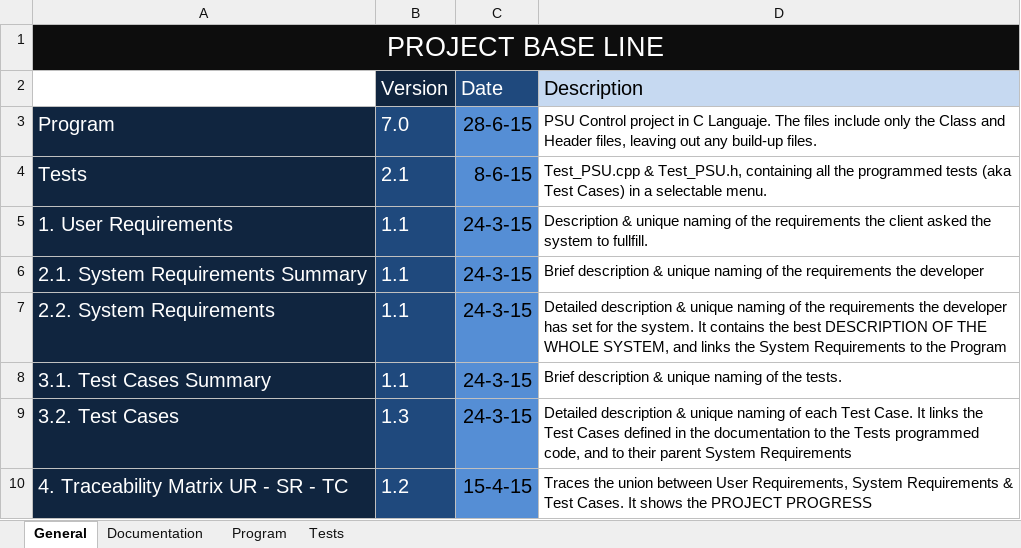
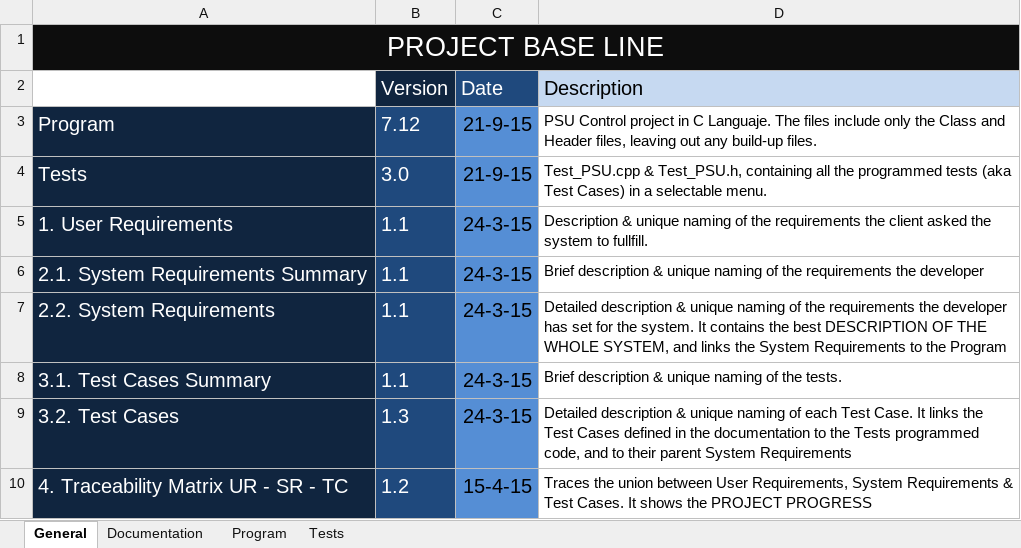
Before and after one commit to AlbertoIbarrondoLuis/PSUControl, an Excel workbook: PSUControl/2. Program/PROJECT BASE LINE.xlsx, sheet General, drawn as a sheet; values as stored, in another font and other column widths than the file's, no borders; conditional formats not drawn; the diff names each change by its address in the sheet, - before the commit and + after, or states it on an @@ line.

```diff
--- a/PSUControl/2. Program/PROJECT BASE LINE.xlsx (sheet General)
+++ b/PSUControl/2. Program/PROJECT BASE LINE.xlsx (sheet General)
-B3 (Version): 7.0
+B3 (Version): 7.12
-C3 (Date): 28-6-15
+C3 (Date): 21-9-15
-B4 (Version): 2.1
+B4 (Version): 3.0
-C4 (Date): 8-6-15
+C4 (Date): 21-9-15
```
Also changed, not shown: sheet Tests, sheet Program, 19 other files.
